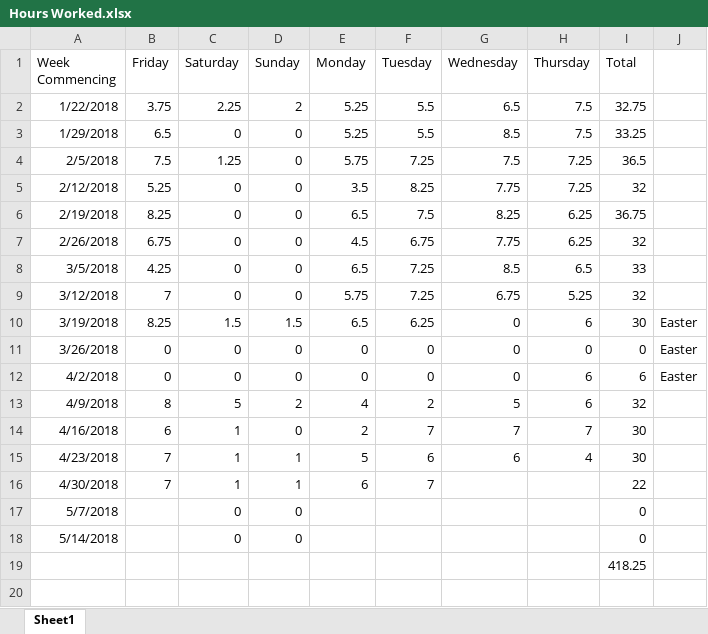
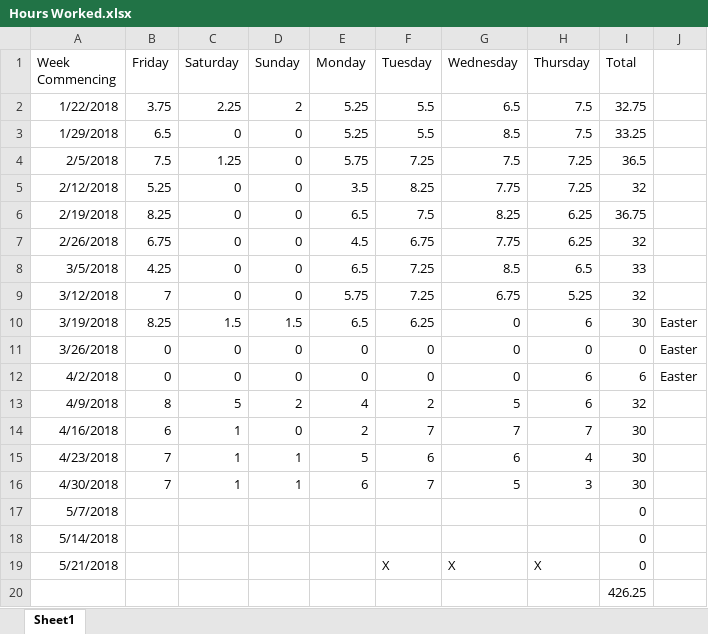
Before and after one commit to Arwedda/PRCO304, an Excel workbook: Hours Worked.xlsx, sheet Sheet1, drawn as a sheet; values as stored, in another font and other column widths than the file's, no borders; addresses are those after the commit; the diff names each change by its address in the sheet, - before the commit and + after, or states it on an @@ line.

```diff
--- a/Hours Worked.xlsx (sheet Sheet1)
+++ b/Hours Worked.xlsx (sheet Sheet1)
-G16 (Wednesday): (empty)
+G16 (Wednesday): 5
-H16 (Thursday): (empty)
+H16 (Thursday): 3
-I16 (Total): 22
+I16 (Total): 30
-C17:C18 (Saturday): 0
+C17:C18 (Saturday): (empty)
-D17:D18 (Sunday): 0
+D17:D18 (Sunday): (empty)
+row 19: 5/21/2018 |  |  |  |  | X | X | X | 0
-I20 (Total): 418.25
+I20 (Total): 426.25
```
Also changed, not shown: 8 other files.
